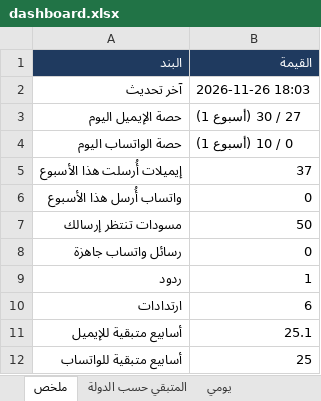
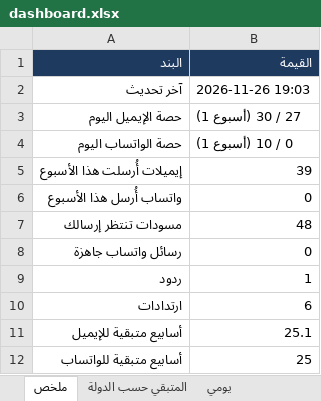
Before and after one commit to apptawfeer-blip/Job-application-11, an Excel workbook: output/dashboard.xlsx, sheet ملخص, drawn as a sheet; values as stored, in another font and other column widths than the file's, no borders; the diff names each change by its address in the sheet, - before the commit and + after, or states it on an @@ line.

```diff
--- a/output/dashboard.xlsx (sheet ملخص)
+++ b/output/dashboard.xlsx (sheet ملخص)
-B2 (القيمة): 2026-11-26 18:03
+B2 (القيمة): 2026-11-26 19:03
-B5 (القيمة): 37
+B5 (القيمة): 39
-B7 (القيمة): 50
+B7 (القيمة): 48
```
Also changed, not shown: sheet المتبقي حسب الدولة, sheet يومي, sheet تنبيهات وما يحتاج تدخلك, output/applications_log.xlsx, output/targets/Targets_Bahrain.xlsx, 19 other files.
